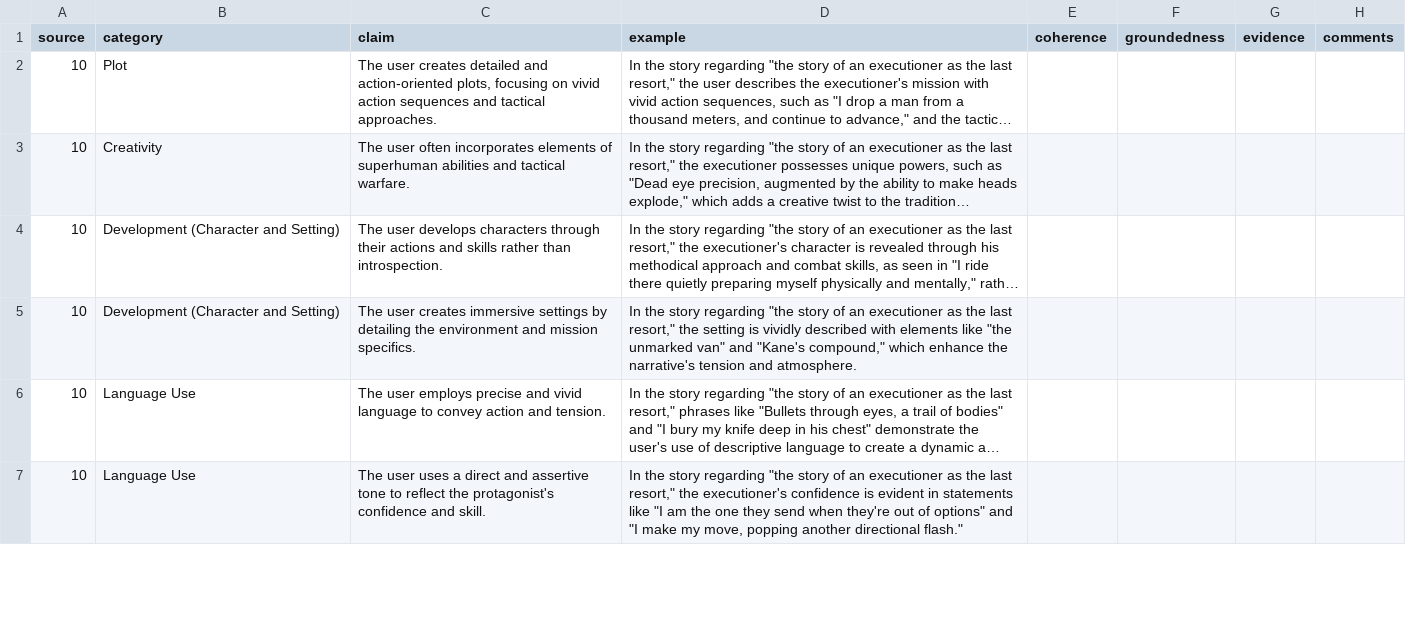
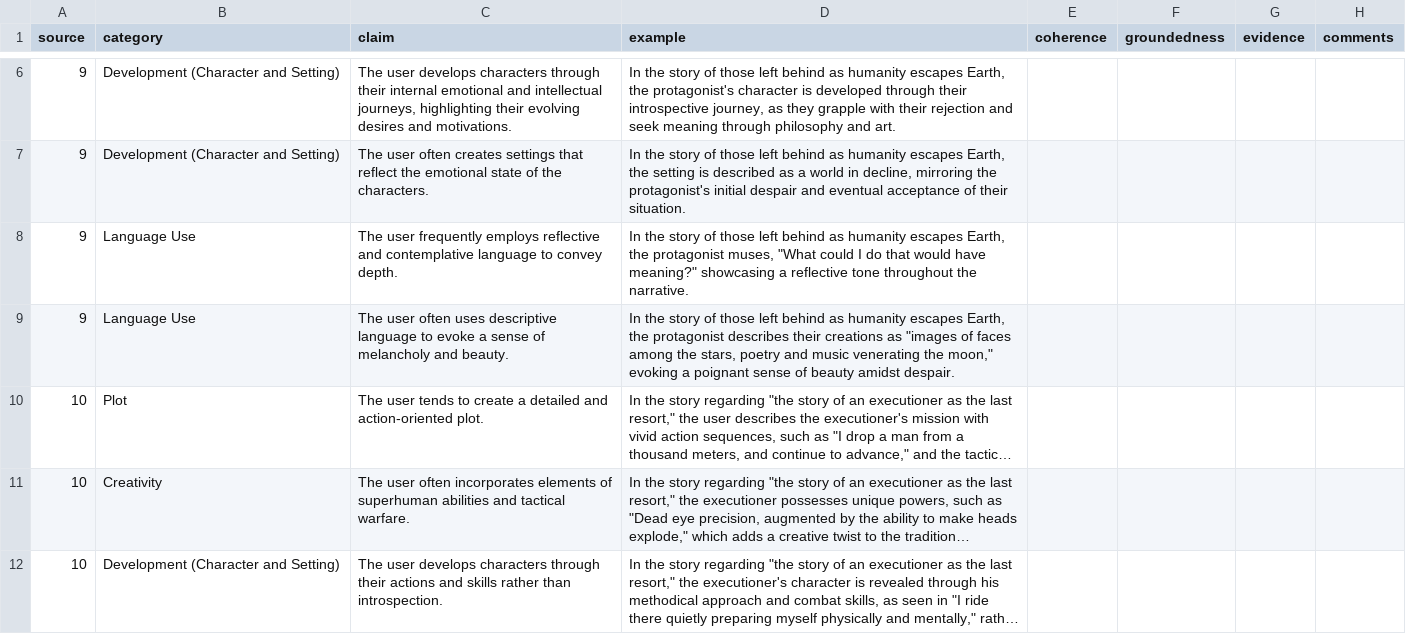
Before and after one commit to Nish-19/Persona-Story-Gen, a CSV file: human/user_sheet_annotation/annotation_data/Reddit/Saint_Of_Silicon_comments/annotation_sheet.csv, drawn as a sheet; only a part is shown, gaps mark what is left out; the shorter side is filled out with more unchanged rows; long unchanged cells end in …; addresses are those after the commit; the diff covers the shown part only; the diff names each change by its address in the sheet, - before the commit and + after, or states it on an @@ line.

```diff
--- a/human/user_sheet_annotation/annotation_data/Reddit/Saint_Of_Silicon_comments/annotation_sheet.csv
+++ b/human/user_sheet_annotation/annotation_data/Reddit/Saint_Of_Silicon_comments/annotation_sheet.csv
+row 6: 9 | Development (Character and Setting) | The user develops characters through their internal emotional and intellectual journeys, highlighting their evolving desires and motivations. | In the story of those left behind as humanity escapes Earth, the protagonist's character is developed through their introspective journey, as they grapple with their rejection and seek meaning through philosophy and art.
+row 7: 9 | Development (Character and Setting) | The user often creates settings that reflect the emotional state of the characters. | In the story of those left behind as humanity escapes Earth, the setting is described as a world in decline, mirroring the protagonist's initial despair and eventual acceptance of their situation.
+row 8: 9 | Language Use | The user frequently employs reflective and contemplative language to convey depth. | In the story of those left behind as humanity escapes Earth, the protagonist muses, "What could I do that would have meaning?" showcasing a reflective tone throughout the narrative.
+row 9: 9 | Language Use | The user often uses descriptive language to evoke a sense of melancholy and beauty. | In the story of those left behind as humanity escapes Earth, the protagonist describes their creations as "images of faces among the stars, poetry and music venerating the moon," evoking a poignant sense of beauty amidst despair.
-C10 (claim): The user creates detailed and action-oriented plots, focusing on vivid action sequences and tactical approaches.
+C10 (claim): The user tends to create a detailed and action-oriented plot.
```
Also changed, not shown: 4 added rows and 4 removed rows elsewhere in this file, human/user_sheet_annotation/annotation_data/AO3/Amypihcs/annotation_sheet.csv, human/user_sheet_annotation/annotation_data/AO3/Kyu_Q_999/annotation_sheet.csv, 55 other files.
